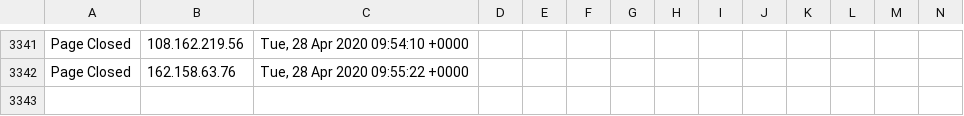
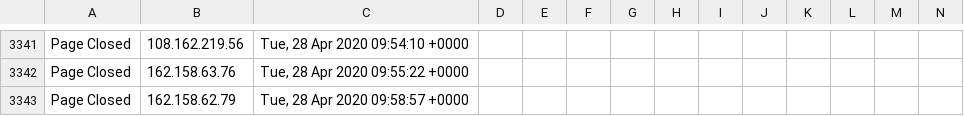
Before and after one commit to runacode/av_op, a CSV file: logs/2020__April.csv, drawn as a sheet; only a part is shown, gaps mark what is left out; rows hold the shown columns only; the diff names each change by its address in the sheet, - before the commit and + after, or states it on an @@ line.

Commit message:
Site Editor Update

```diff
--- a/logs/2020__April.csv
+++ b/logs/2020__April.csv
+row 3343: Page Closed | 162.158.62.79 | Tue, 28 Apr 2020 09:58:57 +0000
```
